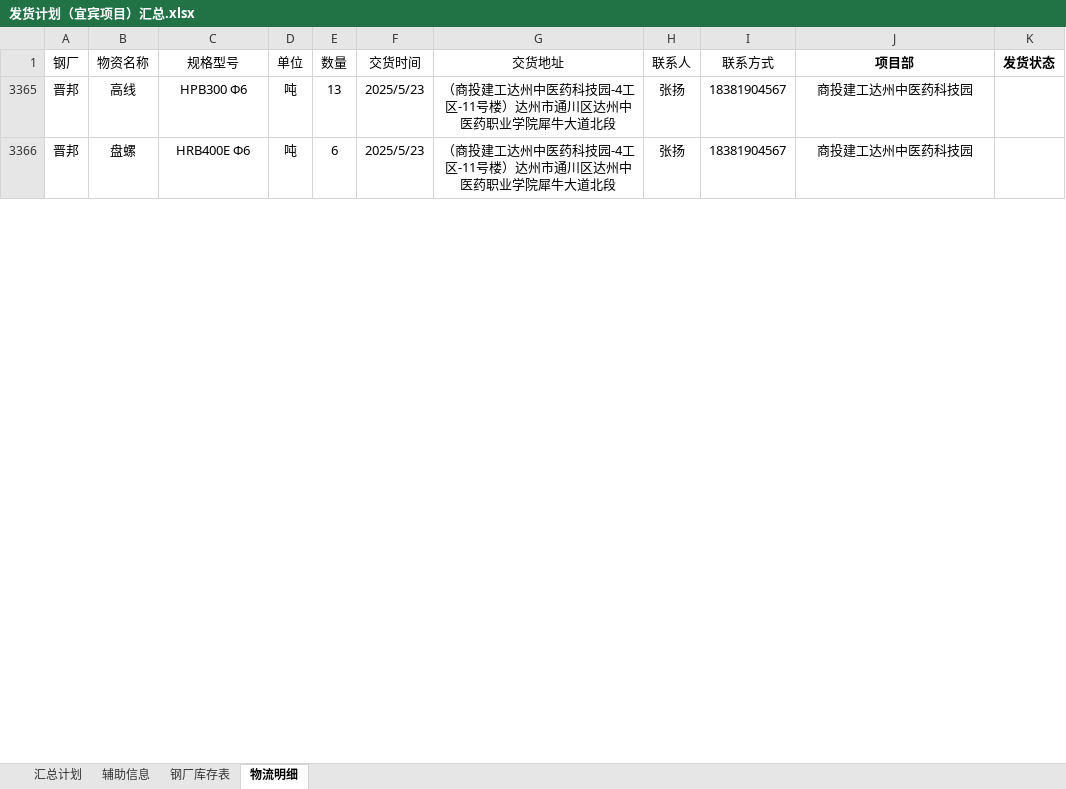
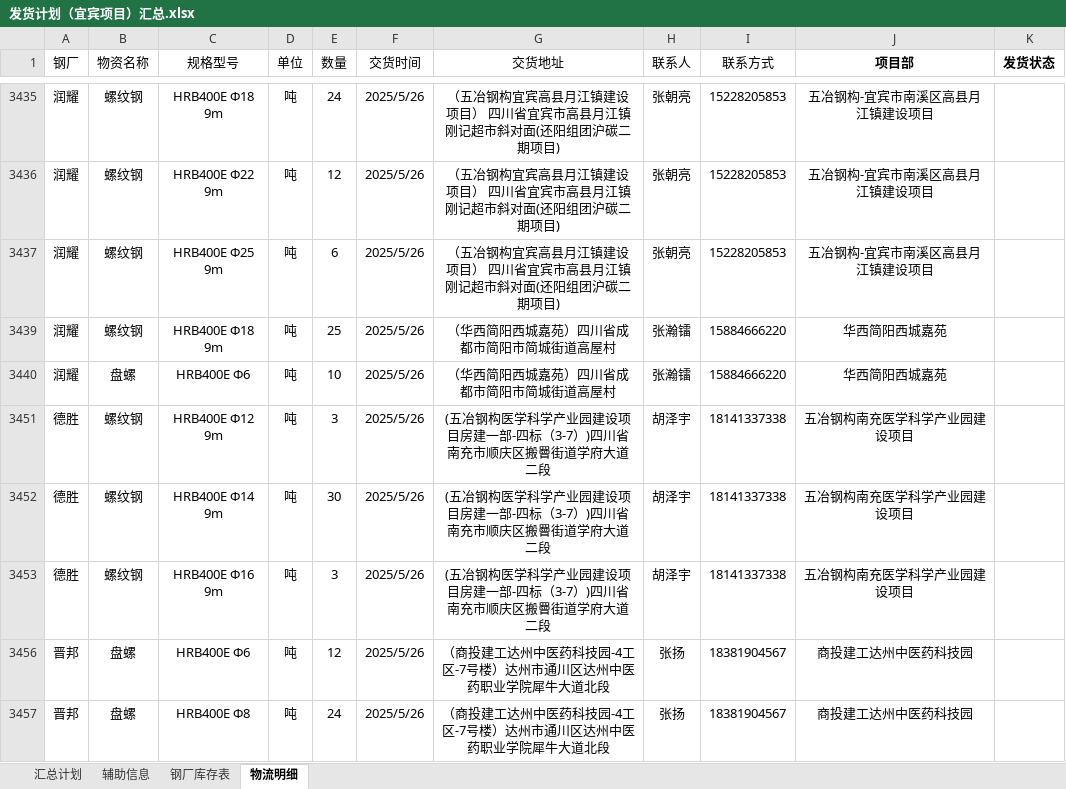
Before and after one commit to monizhou/TVBOX, an Excel workbook: 发货计划（宜宾项目）汇总.xlsx, sheet 物流明细, drawn as a sheet; only a part is shown, gaps mark what is left out; values as stored, in another font and other column widths than the file's, no borders; addresses are those after the commit; the diff covers the shown part only; the diff names each change by its address in the sheet, - before the commit and + after, or states it on an @@ line.

```diff
--- a/发货计划（宜宾项目）汇总.xlsx (sheet 物流明细)
+++ b/发货计划（宜宾项目）汇总.xlsx (sheet 物流明细)
+row 3435: 润耀 | 螺纹钢 | HRB400E Φ18 9m | 吨 | 24 | 2025/5/26 | （五冶钢构宜宾高县月江镇建设项目） 四川省宜宾市高县月江镇刚记超市斜对面(还阳组团沪碳二期项目) | 张朝亮 | 15228205853 | 五冶钢构-宜宾市南溪区高县月江镇建设项目
+row 3436: 润耀 | 螺纹钢 | HRB400E Φ22 9m | 吨 | 12 | 2025/5/26 | （五冶钢构宜宾高县月江镇建设项目） 四川省宜宾市高县月江镇刚记超市斜对面(还阳组团沪碳二期项目) | 张朝亮 | 15228205853 | 五冶钢构-宜宾市南溪区高县月江镇建设项目
+row 3437: 润耀 | 螺纹钢 | HRB400E Φ25 9m | 吨 | 6 | 2025/5/26 | （五冶钢构宜宾高县月江镇建设项目） 四川省宜宾市高县月江镇刚记超市斜对面(还阳组团沪碳二期项目) | 张朝亮 | 15228205853 | 五冶钢构-宜宾市南溪区高县月江镇建设项目
+row 3439: 润耀 | 螺纹钢 | HRB400E Φ18 9m | 吨 | 25 | 2025/5/26 | （华西简阳西城嘉苑）四川省成都市简阳市简城街道高屋村 | 张瀚镭 | 15884666220 | 华西简阳西城嘉苑
+row 3440: 润耀 | 盘螺 | HRB400E Φ6 | 吨 | 10 | 2025/5/26 | （华西简阳西城嘉苑）四川省成都市简阳市简城街道高屋村 | 张瀚镭 | 15884666220 | 华西简阳西城嘉苑
+row 3451: 德胜 | 螺纹钢 | HRB400E Φ12 9m | 吨 | 3 | 2025/5/26 | (五冶钢构医学科学产业园建设项目房建一部-四标（3-7）)四川省南充市顺庆区搬罾街道学府大道二段 | 胡泽宇 | 18141337338 | 五冶钢构南充医学科学产业园建设项目
+row 3452: 德胜 | 螺纹钢 | HRB400E Φ14 9m | 吨 | 30 | 2025/5/26 | (五冶钢构医学科学产业园建设项目房建一部-四标（3-7）)四川省南充市顺庆区搬罾街道学府大道二段 | 胡泽宇 | 18141337338 | 五冶钢构南充医学科学产业园建设项目
+row 3453: 德胜 | 螺纹钢 | HRB400E Φ16 9m | 吨 | 3 | 2025/5/26 | (五冶钢构医学科学产业园建设项目房建一部-四标（3-7）)四川省南充市顺庆区搬罾街道学府大道二段 | 胡泽宇 | 18141337338 | 五冶钢构南充医学科学产业园建设项目
-B3456 (物资名称): 高线
+B3456 (物资名称): 盘螺
-C3456 (规格型号): HPB300 Φ6
+C3456 (规格型号): HRB400E Φ6
-E3456 (数量): 13
+E3456 (数量): 12
-F3456:F3457 (交货时间): 2025/5/23
+F3456:F3457 (交货时间): 2025/5/26
-G3456:G3457 (交货地址): （商投建工达州中医药科技园-4工区-11号楼）达州市通川区达州中医药职业学院犀牛大道北段
+G3456:G3457 (交货地址): （商投建工达州中医药科技园-4工区-7号楼）达州市通川区达州中医药职业学院犀牛大道北段
-C3457 (规格型号): HRB400E Φ6
+C3457 (规格型号): HRB400E Φ8
-E3457 (数量): 6
+E3457 (数量): 24
```
Also changed, not shown: 12 added rows, 1 hidden or unhidden row and 42 edited cells elsewhere in this sheet, sheet 汇总计划, sheet 辅助信息, formulas that keep their value, hidden cells, 1 other file.
